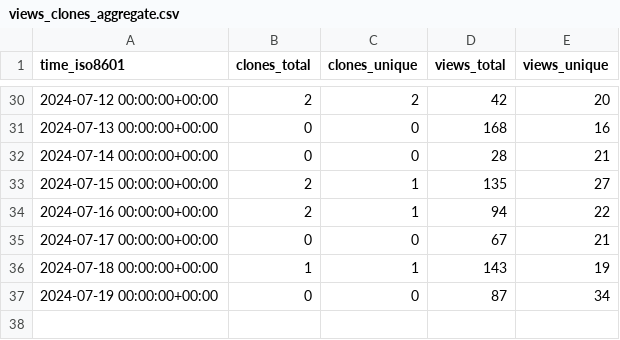
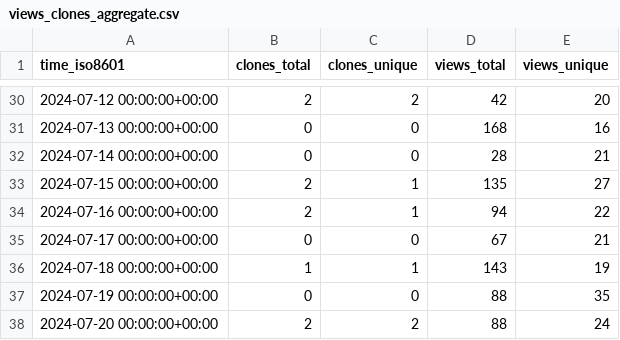
Before and after one commit to vishal2376/snaptick, a CSV file: vishal2376/snaptick/ghrs-data/views_clones_aggregate.csv, drawn as a sheet; only a part is shown, gaps mark what is left out.

```diff
--- a/vishal2376/snaptick/ghrs-data/views_clones_aggregate.csv
+++ b/vishal2376/snaptick/ghrs-data/views_clones_aggregate.csv
@@ -36,2 +36,3 @@ time_iso8601,clones_total,clones_unique,views_total,views_unique
 2024-07-18 00:00:00+00:00,1,1,143,19
-2024-07-19 00:00:00+00:00,0,0,87,34
+2024-07-19 00:00:00+00:00,0,0,88,35
+2024-07-20 00:00:00+00:00,2,2,88,24
```
Also changed, not shown: 1 other file.
